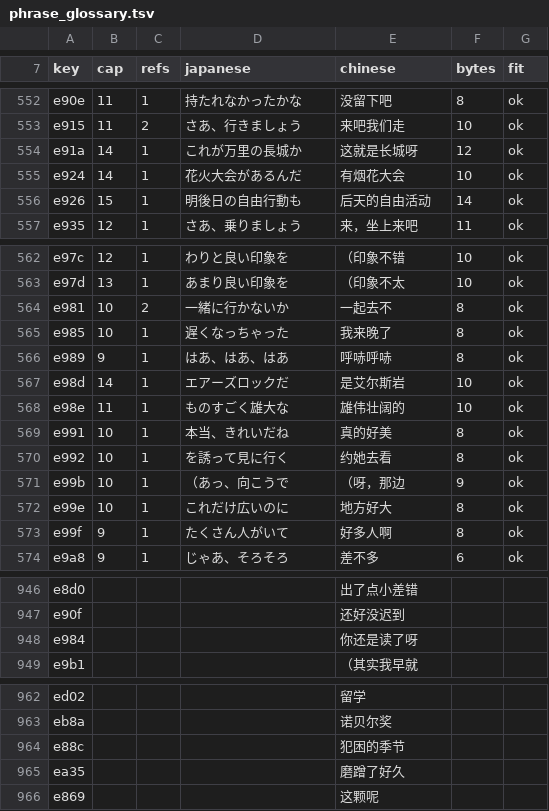
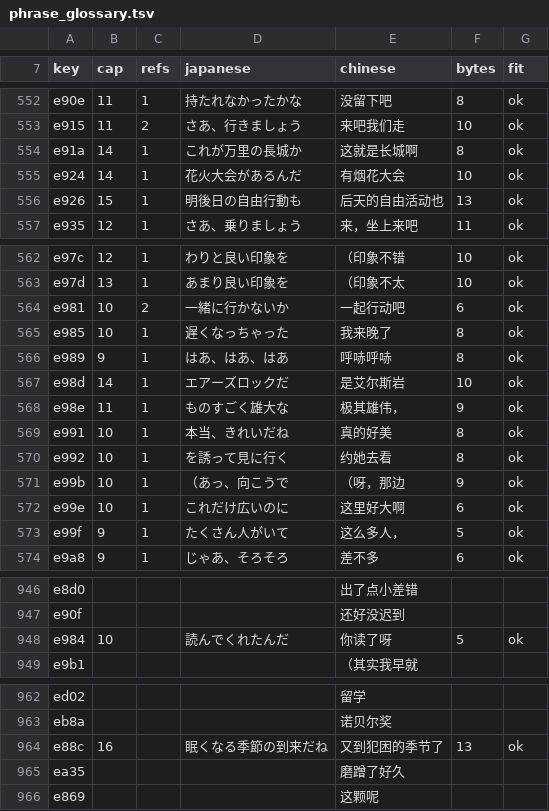
Before and after one commit to vimac/sfc-tokimeki-memorial-zh-localization, a TSV file: translations/phrase_glossary.tsv, drawn as a sheet; only a part is shown, gaps mark what is left out; the diff covers the shown part only.

Commit message:
批次AG：12 种「过短、生硬」的措辞按定稿并齐（f5f78ebf…）
判据是「同一句日文在全库别处本来就译得很好」，所以每一处都是向已有的写法靠齐：
31 个块 177 行译文 + 12 条词典宏体（eaa7「若方便」→全库 46 步的多数写法「方便的话」）。
长城读作「这就是长城啊。极其雄伟，真壮观。」，迟到的那一格并成「XX同学，对不起啦。
出了点小差错、我来晚了。」。感叹号装不下——框的终止码必须等于日文那框（要 a0＝「。」）。

四处替换是字节墙逼出来的，不是口径改动：真壮观啊（ebf5 那段只有 5 B）、
聚集了这些人（「聚」没有字模）、这里空间好大啊、真是了不起的地方啊。
AGENTS §五 补了改宏体的第三条硬约束：带前后缀的调用一改就不折叠，b47 就是这么过预算的。

链：142 块 0 over 0 broken、VERDICT 全绿、全库 22,600 框抽渲 0 kana / 0 "?"、
name_tables PASS 0/76、INSIDE 0 / JOIN 115、charledger 2,159 拥有 / 需新字模 1（还是囧）、
doclistings 270 行 0 mismatch、原镜像 cd36eb89… 未变。不跑模拟器层：动的全是序章走不到的池子。

```diff
--- a/translations/phrase_glossary.tsv
+++ b/translations/phrase_glossary.tsv
@@ -553,5 +553,5 @@ e90e	11	1	持たれなかったかな	没留下吧	8	ok
 e915	11	2	さあ、行きましょう	来吧我们走	10	ok
-e91a	14	1	これが万里の長城か	这就是长城呀	12	ok
+e91a	14	1	これが万里の長城か	这就是长城啊	8	ok
 e924	14	1	花火大会があるんだ	有烟花大会	10	ok
-e926	15	1	明後日の自由行動も	后天的自由活动	14	ok
+e926	15	1	明後日の自由行動も	后天的自由活动也	13	ok
 e935	12	1	さあ、乗りましょう	来，坐上来吧	11	ok
@@ -563,3 +563,3 @@ e97c	12	1	わりと良い印象を	（印象不错	10	ok
 e97d	13	1	あまり良い印象を	（印象不太	10	ok
-e981	10	2	一緒に行かないか	一起去不	8	ok
+e981	10	2	一緒に行かないか	一起行动吧	6	ok
 e985	10	1	遅くなっちゃった	我来晚了	8	ok
@@ -567,3 +567,3 @@ e989	9	1	はあ、はあ、はあ	呼哧呼哧	8	ok
 e98d	14	1	エアーズロックだ	是艾尔斯岩	10	ok
-e98e	11	1	ものすごく雄大な	雄伟壮阔的	10	ok
+e98e	11	1	ものすごく雄大な	极其雄伟，	9	ok
 e991	10	1	本当、きれいだね	真的好美	8	ok
@@ -571,4 +571,4 @@ e992	10	1	を誘って見に行く	约她去看	8	ok
 e99b	10	1	（あっ、向こうで	（呀，那边	9	ok
-e99e	10	1	これだけ広いのに	地方好大	8	ok
-e99f	9	1	たくさん人がいて	好多人啊	8	ok
+e99e	10	1	これだけ広いのに	这里好大啊	6	ok
+e99f	9	1	たくさん人がいて	这么多人，	5	ok
 e9a8	9	1	じゃあ、そろそろ	差不多	6	ok
@@ -947,3 +947,3 @@ e8d0				出了点小差错
 e90f				还好没迟到		
-e984				你还是读了呀		
+e984	10		読んでくれたんだ	你读了呀	5	ok
 e9b1				（其实我早就		
@@ -963,3 +963,3 @@ ed02				留学
 eb8a				诺贝尔奖		
-e88c				犯困的季节		
+e88c	16		眠くなる季節の到来だね	又到犯困的季节了	13	ok
 ea35				磨蹭了好久		
```
Also changed, not shown: 6 edited cells elsewhere in this file, 33 other files.
